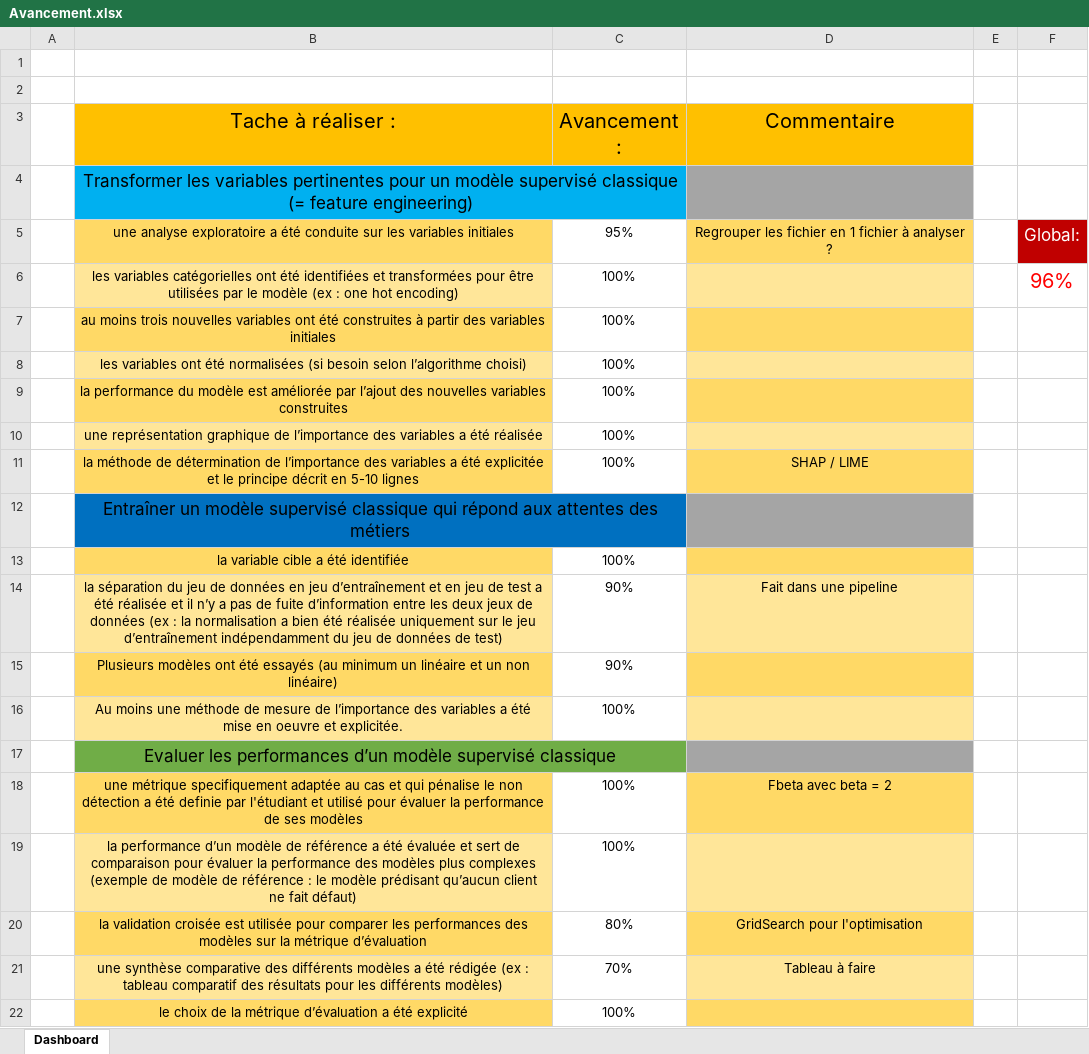
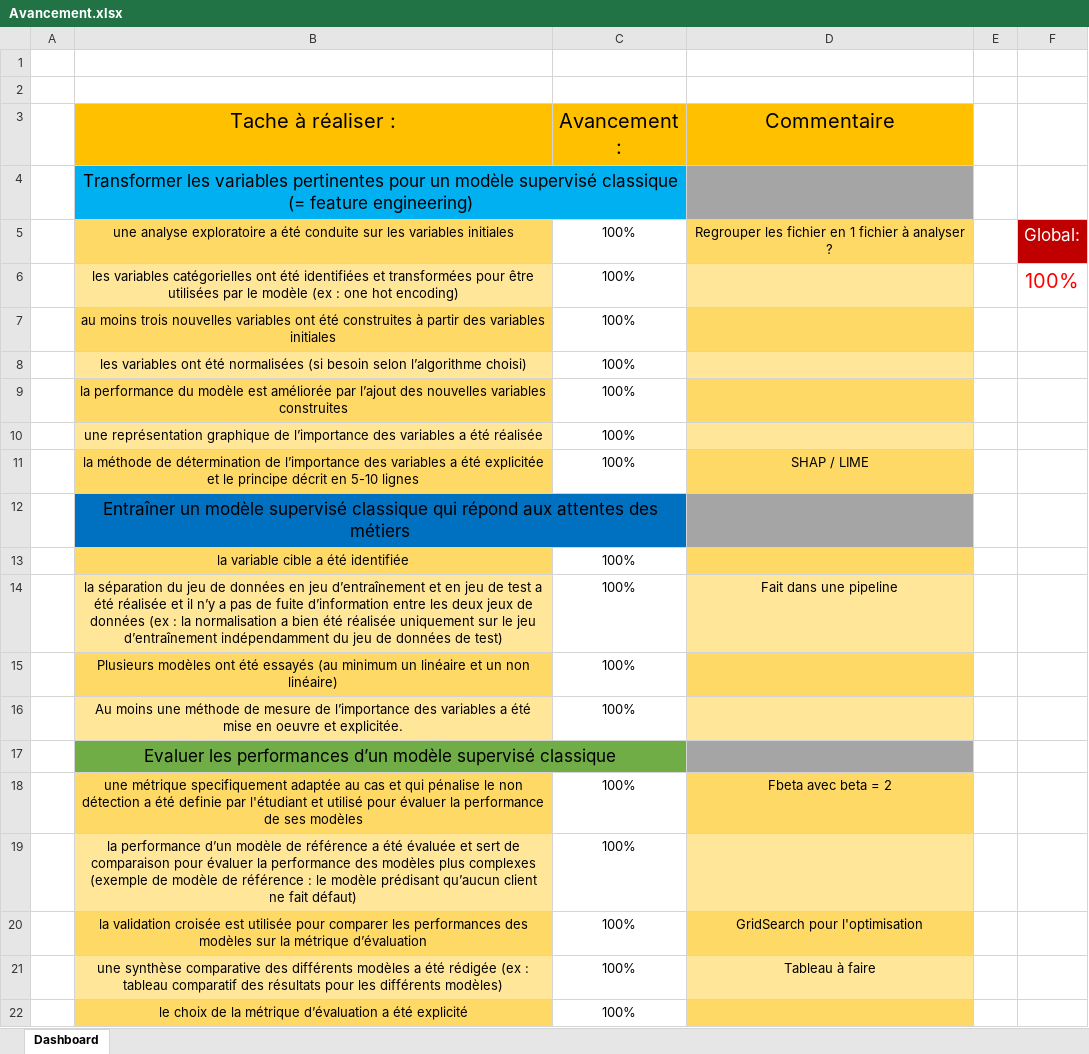
Before and after one commit to Seb-IX/Projet_4, an Excel workbook: Ressource/Avancement.xlsx, sheet Dashboard, drawn as a sheet; only a part is shown; values as stored, in another font and other column widths than the file's, no borders; conditional formats not drawn; the diff names each change by its address in the sheet, - before the commit and + after, or states it on an @@ line.

```diff
--- a/Ressource/Avancement.xlsx (sheet Dashboard)
+++ b/Ressource/Avancement.xlsx (sheet Dashboard)
-C5 (Avancement :): 95%
+C5 (Avancement :): 100%
-F6: 96%
+F6: 100%
-C14:C15 (Avancement :): 90%
+C14:C15 (Avancement :): 100%
-C20 (Avancement :): 80%
+C20 (Avancement :): 100%
-C21 (Avancement :): 70%
+C21 (Avancement :): 100%
```
Also changed, not shown: 4 other files.
